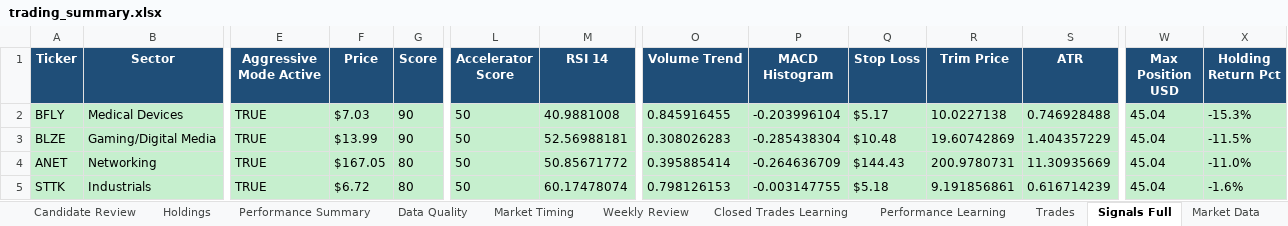
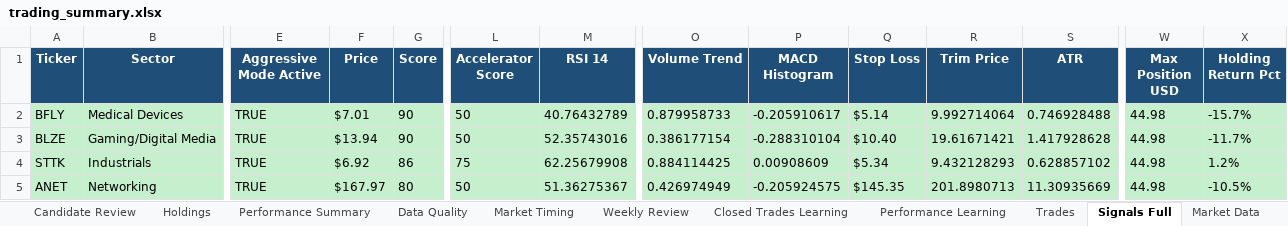
Before and after one commit to nicklc14/trading-engine-v2, an Excel workbook: output/trading_summary.xlsx, sheet Signals Full, drawn as a sheet; only a part is shown, gaps mark what is left out; values as stored, in another font and other column widths than the file's, no borders; removed rows and columns are numbered as before the commit, all else as after; rows hold the shown columns only; the diff covers the shown part only; the diff names each change by its address in the sheet, - before the commit and + after, or states it on an @@ line.

```diff
--- a/output/trading_summary.xlsx (sheet Signals Full)
+++ b/output/trading_summary.xlsx (sheet Signals Full)
-F2 (Price): $7.03
+F2 (Price): $7.01
-M2 (RSI 14): 40.9881008
+M2 (RSI 14): 40.76432789
-O2 (Volume Trend): 0.845916455
+O2 (Volume Trend): 0.879958733
-P2 (MACD Histogram): -0.203996104
+P2 (MACD Histogram): -0.205910617
-Q2 (Stop Loss): $5.17
+Q2 (Stop Loss): $5.14
-R2 (Trim Price): 10.0227138
+R2 (Trim Price): 9.992714064
-W2:W3 (Max Position USD): 45.04
+W2:W3 (Max Position USD): 44.98
-X2 (Holding Return Pct): -15.3%
+X2 (Holding Return Pct): -15.7%
-F3 (Price): $13.99
+F3 (Price): $13.94
-M3 (RSI 14): 52.56988181
+M3 (RSI 14): 52.35743016
-O3 (Volume Trend): 0.308026283
+O3 (Volume Trend): 0.386177154
-P3 (MACD Histogram): -0.285438304
+P3 (MACD Histogram): -0.288310104
-Q3 (Stop Loss): $10.48
+Q3 (Stop Loss): $10.40
-R3 (Trim Price): 19.60742869
+R3 (Trim Price): 19.61671421
-S3 (ATR): 1.404357229
+S3 (ATR): 1.417928628
-X3 (Holding Return Pct): -11.5%
+X3 (Holding Return Pct): -11.7%
+row 4: STTK | Industrials | TRUE | $6.92 | 86 | 75 | 62.25679908 | 0.884114425 | 0.00908609 | $5.34 | 9.432128293 | 0.628857102 | 44.98 | 1.2%
-F5 (Price): $167.05
+F5 (Price): $167.97
-M5 (RSI 14): 50.85671772
+M5 (RSI 14): 51.36275367
-O5 (Volume Trend): 0.395885414
+O5 (Volume Trend): 0.426974949
-P5 (MACD Histogram): -0.264636709
+P5 (MACD Histogram): -0.205924575
-Q5 (Stop Loss): $144.43
+Q5 (Stop Loss): $145.35
-R5 (Trim Price): 200.9780731
+R5 (Trim Price): 201.8980713
-W5 (Max Position USD): 45.04
+W5 (Max Position USD): 44.98
-X5 (Holding Return Pct): -11.0%
+X5 (Holding Return Pct): -10.5%
-row 5: STTK | Industrials | TRUE | $6.72 | 80 | 50 | 60.17478074 | 0.798126153 | -0.003147755 | $5.18 | 9.191856861 | 0.616714239 | 45.04 | -1.6%
```
Also changed, not shown: 4 added rows, 4 removed rows and 227 edited cells elsewhere in this sheet, sheet Market Data, sheet Dashboard, sheet Market Timing, sheet Candidate Review, sheet Holdings, sheet Performance Summary, 2 more sheets, 14 other files.
